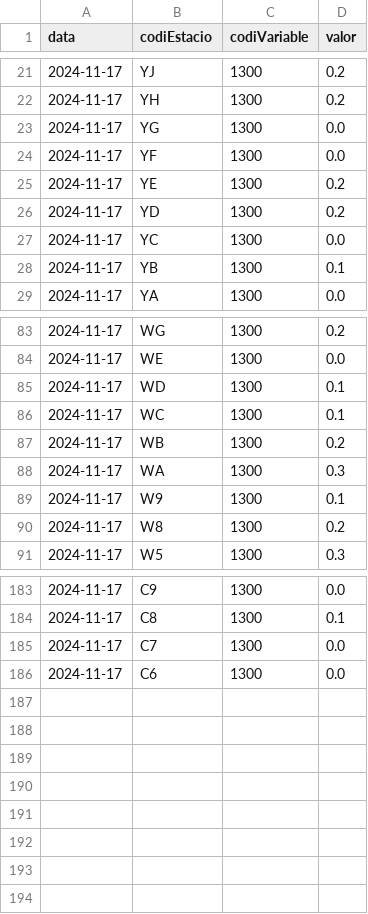
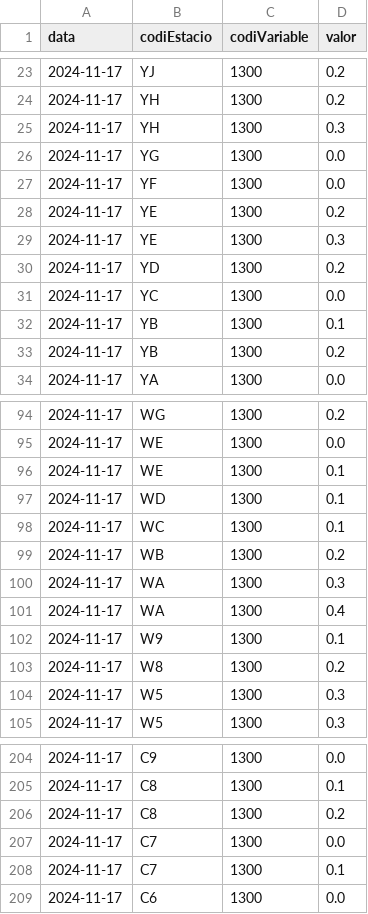
Before and after one commit to arnausanz/arnausanz.github.io, a CSV file: data/processed/meteocat/meteocat_1300_daily_today.csv, drawn as a sheet; only a part is shown, gaps mark what is left out; the diff covers the shown part only; the diff names each change by its address in the sheet, - before the commit and + after, or states it on an @@ line.

```diff
--- a/data/processed/meteocat/meteocat_1300_daily_today.csv
+++ b/data/processed/meteocat/meteocat_1300_daily_today.csv
+row 25: 2024-11-17 | YH | 1300 | 0.3
+row 29: 2024-11-17 | YE | 1300 | 0.3
+row 33: 2024-11-17 | YB | 1300 | 0.2
+row 96: 2024-11-17 | WE | 1300 | 0.1
+row 101: 2024-11-17 | WA | 1300 | 0.4
+row 104: 2024-11-17 | W5 | 1300 | 0.3
+row 206: 2024-11-17 | C8 | 1300 | 0.2
+row 208: 2024-11-17 | C7 | 1300 | 0.1
```
Also changed, not shown: 15 added rows elsewhere in this file, data/processed/aca/aca_daily_today.csv, data/processed/meteocat/meteocat_1600_daily_today.csv, 4 other files.
